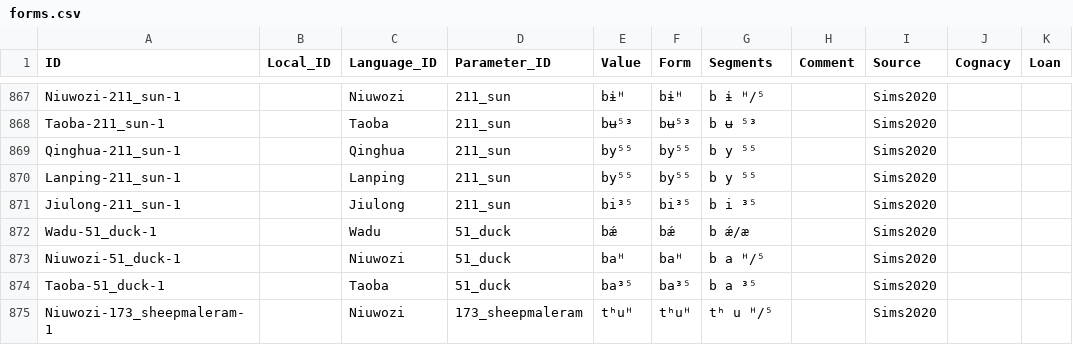
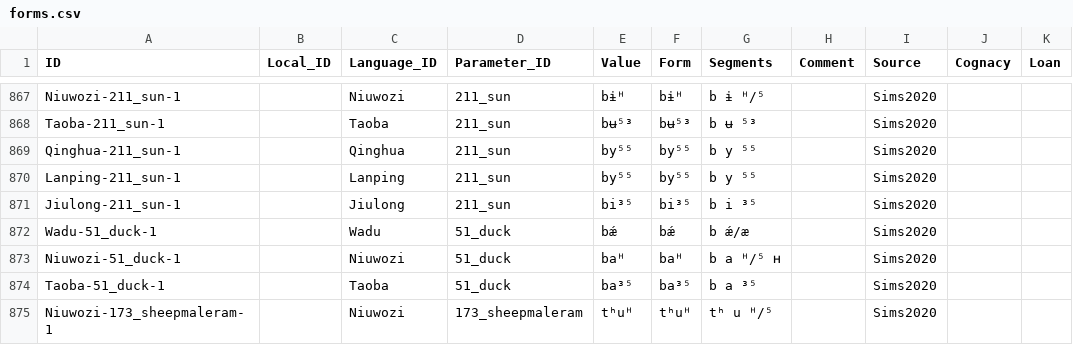
Before and after one commit to lexibank/simsrma, a CSV file: cldf/forms.csv, drawn as a sheet; only a part is shown, gaps mark what is left out; the diff names each change by its address in the sheet, - before the commit and + after, or states it on an @@ line.

```diff
--- a/cldf/forms.csv
+++ b/cldf/forms.csv
-G873 (Segments): b a ᴴ/⁵
+G873 (Segments): b a ᴴ/⁵ ʜ
```
Also changed, not shown: cldf/languages.csv, etc/languages.tsv, 9 other files.
